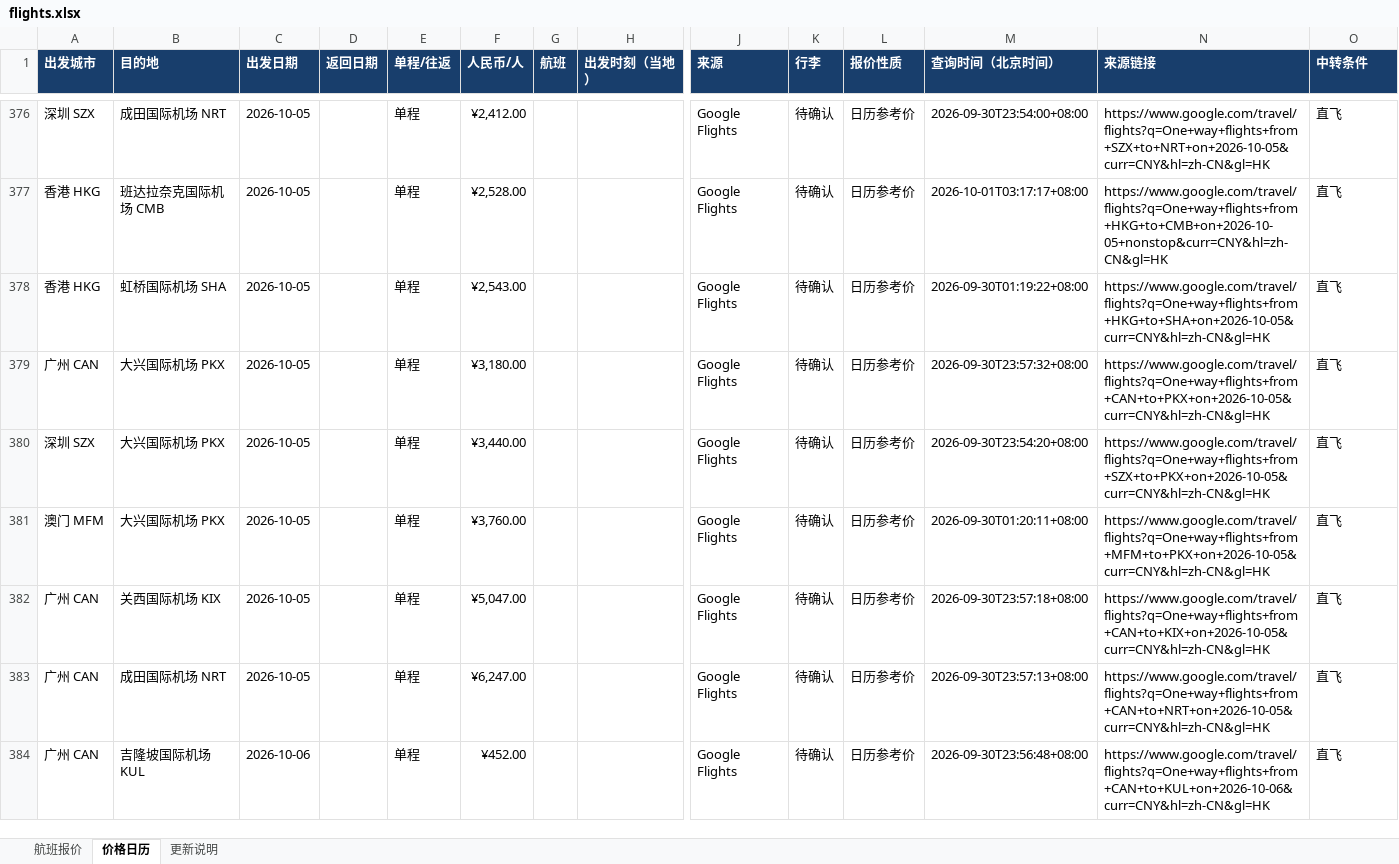
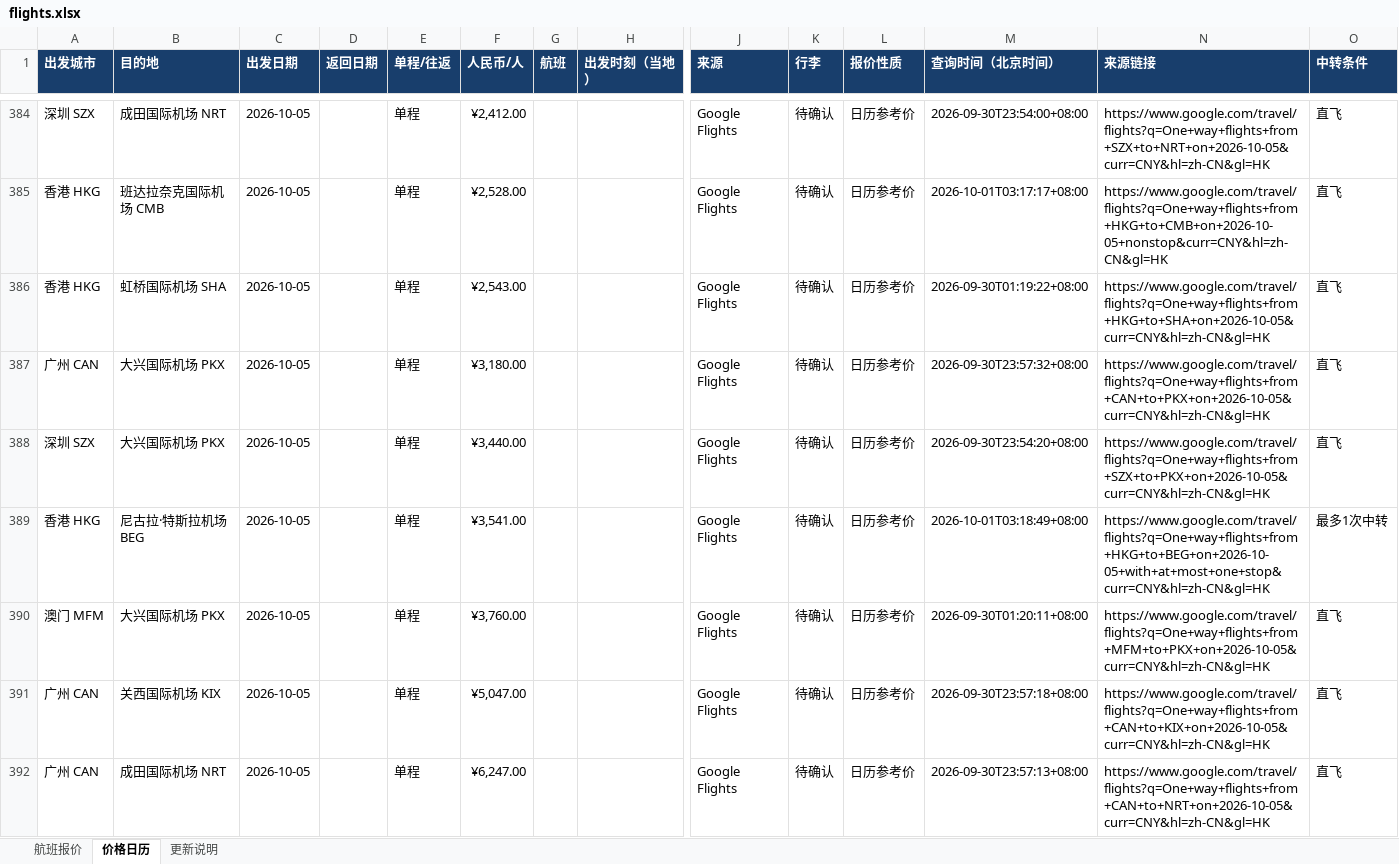
Before and after one commit to alfredzhenyu/flight-fares, an Excel workbook: flights.xlsx, sheet 价格日历, drawn as a sheet; only a part is shown, gaps mark what is left out; the shorter side is filled out with more unchanged rows; values as stored, in another font and other column widths than the file's, no borders; table styles not drawn; rows hold the shown columns only; the diff covers the shown part only; the diff names each change by its address in the sheet, - before the commit and + after, or states it on an @@ line.

```diff
--- a/flights.xlsx (sheet 价格日历)
+++ b/flights.xlsx (sheet 价格日历)
+row 389: 香港 HKG | 尼古拉·特斯拉机场 BEG | 2026-10-05 |  | 单程 | ¥3,541.00 |  |  | Google Flights | 待确认 | 日历参考价 | 2026-10-01T03:18:49+08:00 | https://www.google.com/travel/flights?q=One+way+flights+from+HKG+to+BEG+on+2026-10-05+with+at+most+one+stop&curr=CNY&hl=zh-CN&gl=HK | 最多1次中转
```
Also changed, not shown: 104 added rows elsewhere in this sheet, sheet 更新说明, 1 other file.
